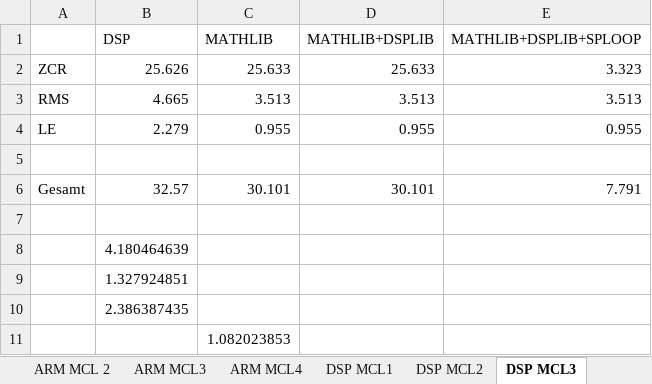
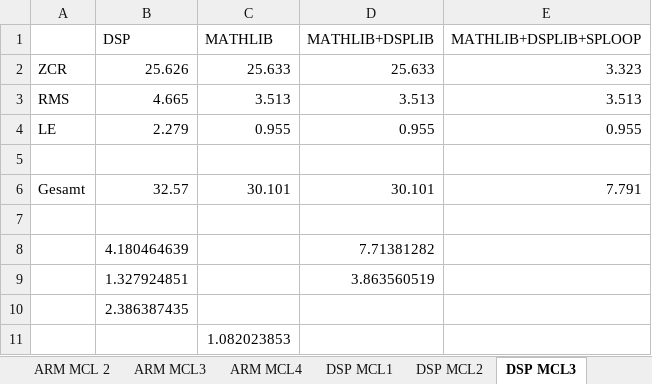
Before and after one commit to DuncanSin/Masterarbeit, an Excel workbook: Results/ResultsExtraktion2.xlsx, sheet DSP MCL3, drawn as a sheet; values as stored, in another font and other column widths than the file's, no borders; the diff names each change by its address in the sheet, - before the commit and + after, or states it on an @@ line.

```diff
--- a/Results/ResultsExtraktion2.xlsx (sheet DSP MCL3)
+++ b/Results/ResultsExtraktion2.xlsx (sheet DSP MCL3)
-D8 (MATHLIB+DSPLIB): (empty)
+D8 (MATHLIB+DSPLIB): 7.71381282
-D9 (MATHLIB+DSPLIB): (empty)
+D9 (MATHLIB+DSPLIB): 3.863560519
```
Also changed, not shown: sheet DSP MCL2, sheet DSP MCL4, sheet DSP MCL1, charts or pictures.
